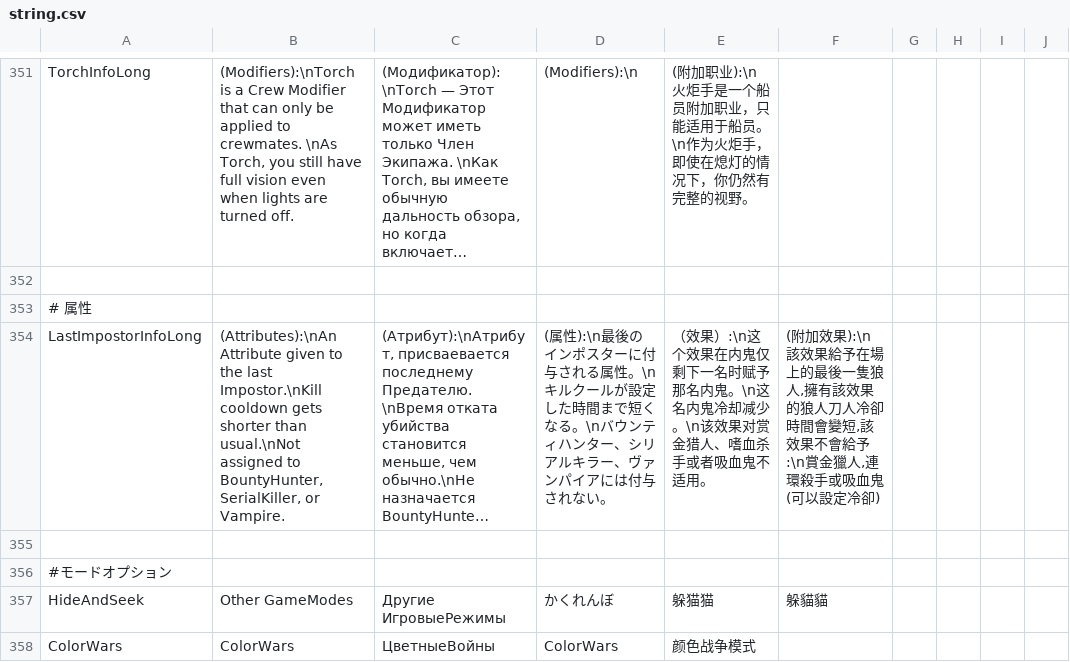
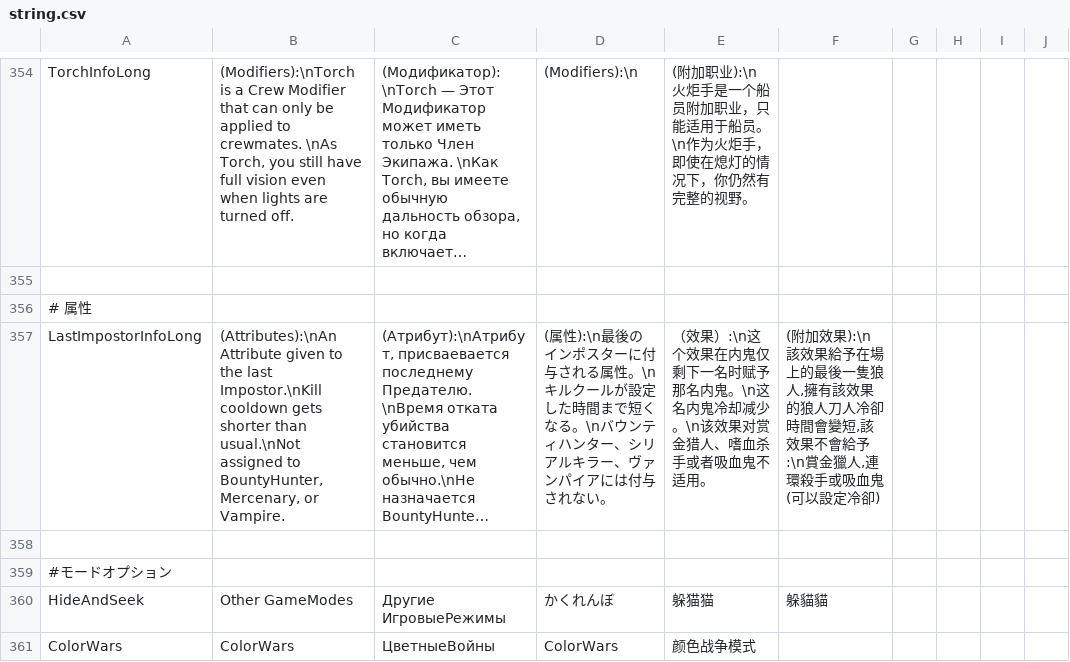
Before and after one commit to discus-sions/TownOfHost-TheOtherRoles, a CSV file: Resources/string.csv, drawn as a sheet; only a part is shown, gaps mark what is left out; long unchanged cells end in …; addresses are those after the commit; the diff covers the shown part only; the diff names each change by its address in the sheet, - before the commit and + after, or states it on an @@ line.

```diff
--- a/Resources/string.csv
+++ b/Resources/string.csv
-B357: …to BountyHunter, SerialKiller, or Vampire.
+B357: …to BountyHunter, Mercenary, or Vampire.
```
Also changed, not shown: 3 added rows and 23 edited cells elsewhere in this file, 9 other files.
